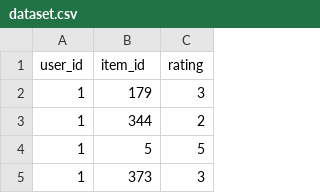
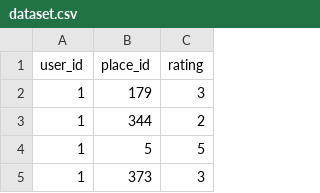
Before and after one commit to iseptianto/mlops15, a CSV file: data/dataset.csv, drawn as a sheet; only a part is shown.

```diff
--- a/data/dataset.csv
+++ b/data/dataset.csv
@@ -1,2 +1,2 @@
-user_id,item_id,rating
+user_id,place_id,rating
 1,179,3
```
Also changed, not shown: 11 other files.
